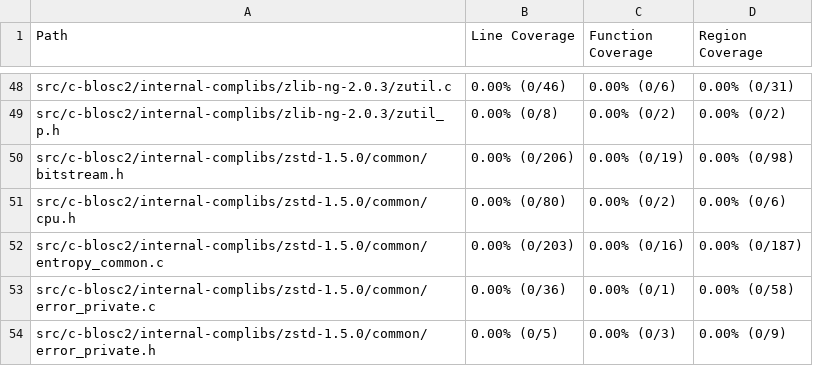
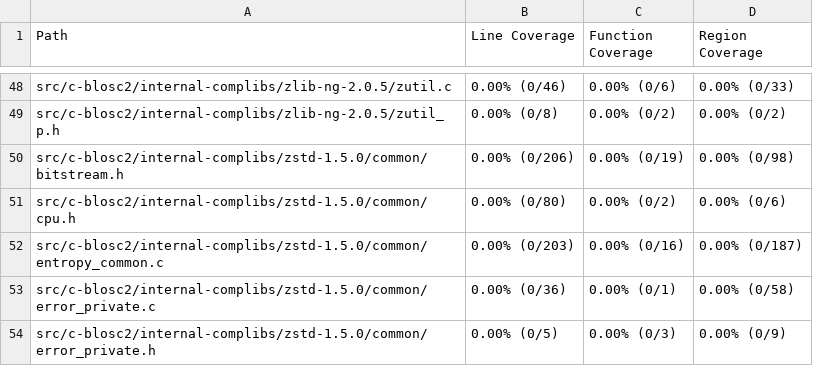
Before and after one commit to workerTmp/Nliossa_2, a CSV file: myWeb/CsvCov_c-blosc2_compress_frame_fuzzer.csv, drawn as a sheet; only a part is shown, gaps mark what is left out; the diff covers the shown part only; the diff names each change by its address in the sheet, - before the commit and + after, or states it on an @@ line.

```diff
--- a/myWeb/CsvCov_c-blosc2_compress_frame_fuzzer.csv
+++ b/myWeb/CsvCov_c-blosc2_compress_frame_fuzzer.csv
-A48 (Path): src/c-blosc2/internal-complibs/zlib-ng-2.0.3/zutil.c
+A48 (Path): src/c-blosc2/internal-complibs/zlib-ng-2.0.5/zutil.c
-D48 (Region Coverage): 0.00% (0/31)
+D48 (Region Coverage): 0.00% (0/33)
-A49 (Path): src/c-blosc2/internal-complibs/zlib-ng-2.0.3/zutil_p.h
+A49 (Path): src/c-blosc2/internal-complibs/zlib-ng-2.0.5/zutil_p.h
```
Also changed, not shown: 10 added rows, 1 removed row and 45 edited cells elsewhere in this file, 2 other files.
